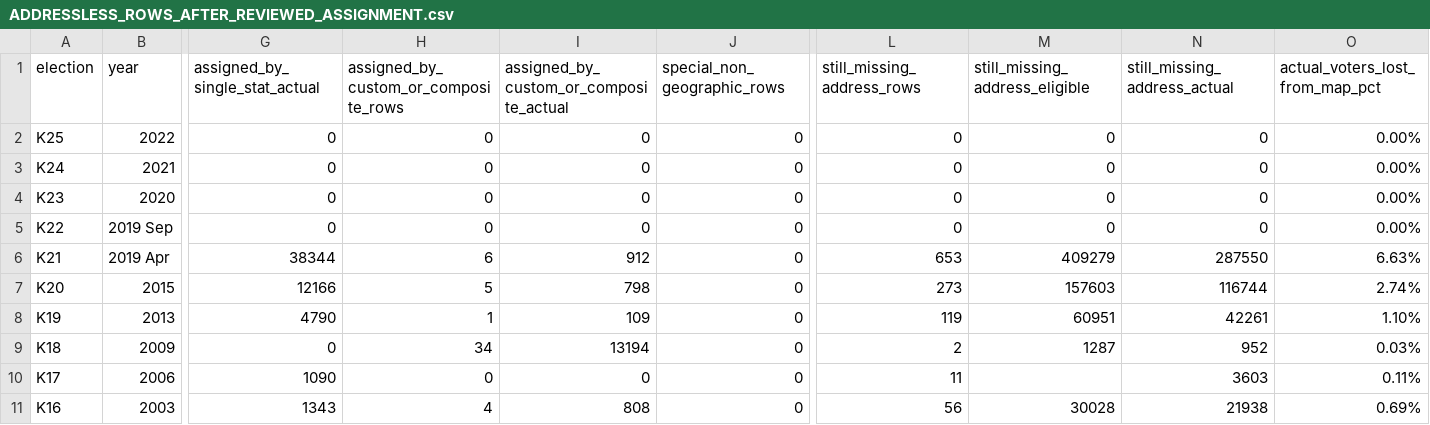
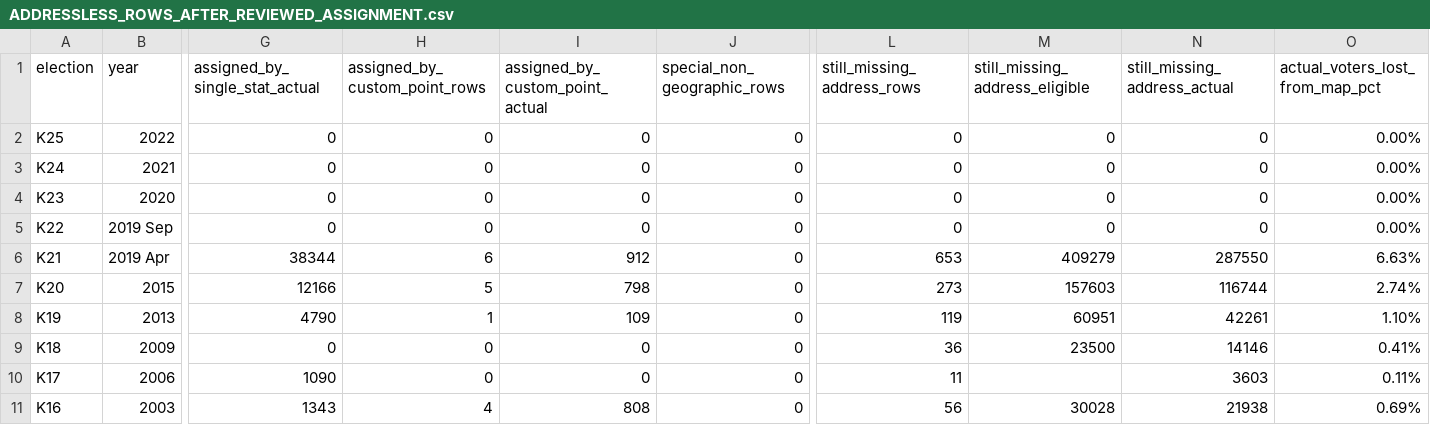
Before and after one commit to Yoavfried/israel-election-map, a CSV file: docs/ADDRESSLESS_ROWS_AFTER_REVIEWED_ASSIGNMENT.csv, drawn as a sheet; only a part is shown, gaps mark what is left out; the diff names each change by its address in the sheet, - before the commit and + after, or states it on an @@ line.

```diff
--- a/docs/ADDRESSLESS_ROWS_AFTER_REVIEWED_ASSIGNMENT.csv
+++ b/docs/ADDRESSLESS_ROWS_AFTER_REVIEWED_ASSIGNMENT.csv
-H1: assigned_by_custom_or_composite_rows
+H1: assigned_by_custom_point_rows
-I1: assigned_by_custom_or_composite_actual
+I1: assigned_by_custom_point_actual
-H9 (assigned_by_custom_point_rows): 34
+H9 (assigned_by_custom_point_rows): 0
-I9 (assigned_by_custom_point_actual): 13194
+I9 (assigned_by_custom_point_actual): 0
-L9 (still_missing_address_rows): 2
+L9 (still_missing_address_rows): 36
-M9 (still_missing_address_eligible): 1287
+M9 (still_missing_address_eligible): 23500
-N9 (still_missing_address_actual): 952
+N9 (still_missing_address_actual): 14146
-O9 (actual_voters_lost_from_map_pct): 0.03%
+O9 (actual_voters_lost_from_map_pct): 0.41%
```
Also changed, not shown: docs/LOCALITY_CROSSWALK_RESOLUTION_PLAN.csv, docs/STATISTICAL_AREA_ASSIGNMENT_COVERAGE.csv, 6 other files.
